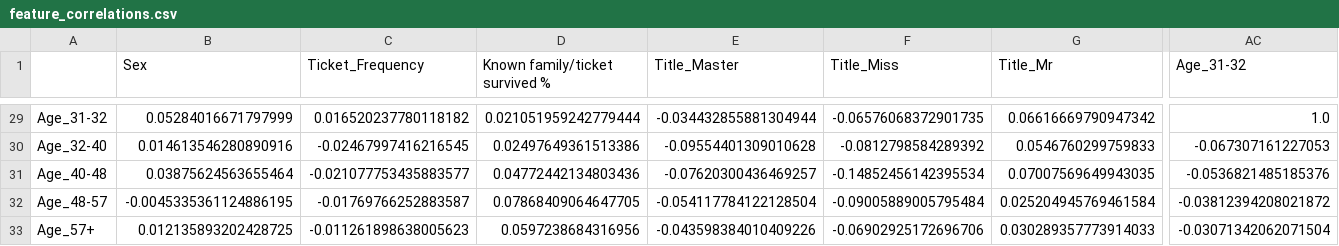
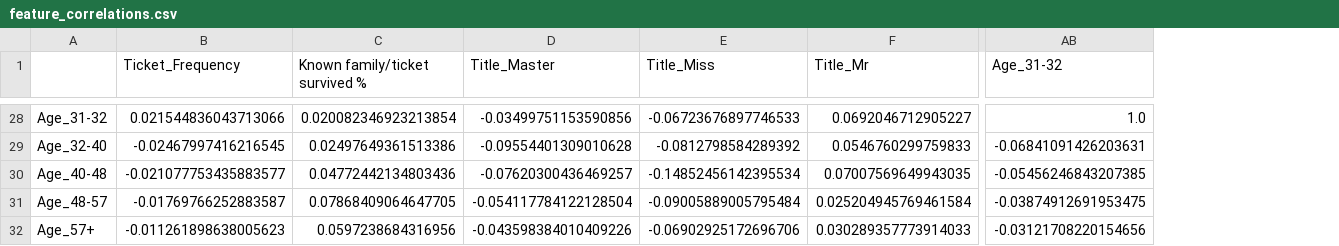
Before and after one commit to yoni2k/ml-kaggle-challenges, a CSV file: titanic/output/feature_correlations.csv, drawn as a sheet; only a part is shown, gaps mark what is left out; removed rows and columns are numbered as before the commit, all else as after; the diff covers the shown part only; the diff names each change by its address in the sheet, - before the commit and + after, or states it on an @@ line.

Commit message:
### 61. Removing Sex category Since Sex category has an extremely high correlation with Title, left till now to see if Title will be important.  Since it is, removing Sex. 	Stats single: {'Name': 'Log', 'Cross accuracy': 0.835, 'STD': 0.03, 'Cross accuracy-STD': 0.805, 'Time sec': 0} 	Stats single: {'Name': 'KNN 14', 'Cross accuracy': 0.806, 'STD': 0.032, 'Cross accuracy-STD': 0.774, 'Time sec': 13} 	Stats single: {'Name': 'SVM rbf', 'Cross accuracy': 0.841, 'STD': 0.034, 'Cross accuracy-STD': 0.806, 'Time sec': 1} 	Stats single: {'Name': 'SVM poly', 'Cross accuracy': 0.833, 'STD': 0.034, 'Cross accuracy-STD': 0.798, 'Time sec': 2} 	Stats single: {'Name': 'NB', 'Cross accuracy': 0.497, 'STD': 0.04, 'Cross accuracy-STD': 0.457, 'Time sec': 0} 	Stats single: {'Name': 'RF 7', 'Cross accuracy': 0.854, 'STD': 0.031, 'Cross accuracy-STD': 0.823, 'Time sec': 13} 	Stats single: {'Name': 'RF 5', 'Cross accuracy': 0.841, 'STD': 0.027, 'Cross accuracy-STD': 0.813, 'Time sec': 13} 	Stats single: {'Name': 'RF 4', 'Cross accuracy': 0.846, 'STD': 0.028, 'Cross accuracy-STD': 0.818, 'Time sec': 13} 	Stats single: {'Name': 'XGB', 'Cross accuracy': 0.838, 'STD': 0.039, 'Cross accuracy-STD': 0.799, 'Time sec': 10} 	Stats single: {'Name': 'Voting soft', 'Cross accuracy': 0.844, 'STD': 0.034, 'Cross accuracy-STD': 0.81, 'Time sec': 68} 	Stats single: {'Name': 'Voting hard', 'Cross accuracy': 0.845, 'STD': 0.033, 'Cross accuracy-STD': 0.813, 'Time sec': 44} Conclusions: results similar, slightly worse. Leaving as is, makes sense and makes model more stable

```diff
--- a/titanic/output/feature_correlations.csv
+++ b/titanic/output/feature_correlations.csv
-column B (Sex), rows 29-33: 0.05284016671797999 | 0.014613546280890916 | 0.03875624563655464 | -0.0045335361124886195 | 0.012135893202428725
-B28 (Ticket_Frequency): 0.016520237780118182
+B28 (Ticket_Frequency): 0.021544836043713066
-C28 (Known family/ticket survived %): 0.021051959242779444
+C28 (Known family/ticket survived %): 0.020082346923213854
-D28 (Title_Master): -0.034432855881304944
+D28 (Title_Master): -0.03499751153590856
-E28 (Title_Miss): -0.06576068372901735
+E28 (Title_Miss): -0.06723676897746533
-F28 (Title_Mr): 0.06616669790947342
+F28 (Title_Mr): 0.0692046712905227
-AB29 (Age_31-32): -0.067307161227053
+AB29 (Age_31-32): -0.06841091426203631
-AB30 (Age_31-32): -0.0536821485185376
+AB30 (Age_31-32): -0.05456246843207385
-AB31 (Age_31-32): -0.03812394208021872
+AB31 (Age_31-32): -0.03874912691953475
-AB32 (Age_31-32): -0.03071342062071504
+AB32 (Age_31-32): -0.03121708220154656
```
Also changed, not shown: 1 removed row and 51 edited cells elsewhere in this file, titanic/output/results.csv, 2 other files.
